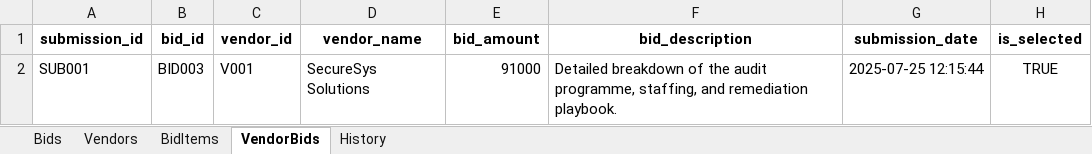
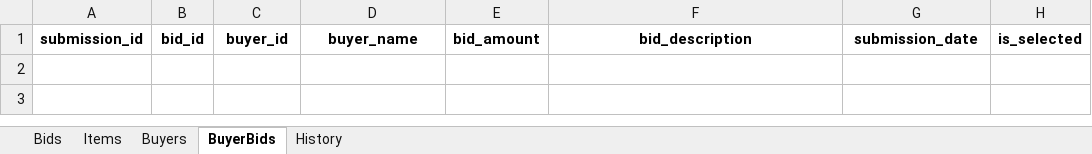
Before and after one commit to vineet2812/BidSystem, an Excel workbook: database.xlsx, sheet BuyerBids, drawn as a sheet; values as stored, in another font and other column widths than the file's, no borders; the diff names each change by its address in the sheet, - before the commit and + after, or states it on an @@ line.

```diff
--- a/database.xlsx (sheet BuyerBids)
+++ b/database.xlsx (sheet BuyerBids)
-sheet tab: Vendors
+sheet tab: Items
-sheet tab: BidItems
+sheet tab: Buyers
-sheet tab: VendorBids
+sheet tab: BuyerBids
-C1: vendor_id
+C1: buyer_id
-D1: vendor_name
+D1: buyer_name
-row 2: SUB001 | BID003 | V001 | SecureSys Solutions | 91000 | Detailed breakdown of the audit programme, staffing, and remediation playbook. | 2025-07-25 12:15:44 | TRUE
```
Also changed, not shown: sheet History, sheet Items, sheet Bids, sheet Buyers, 21 other files.
